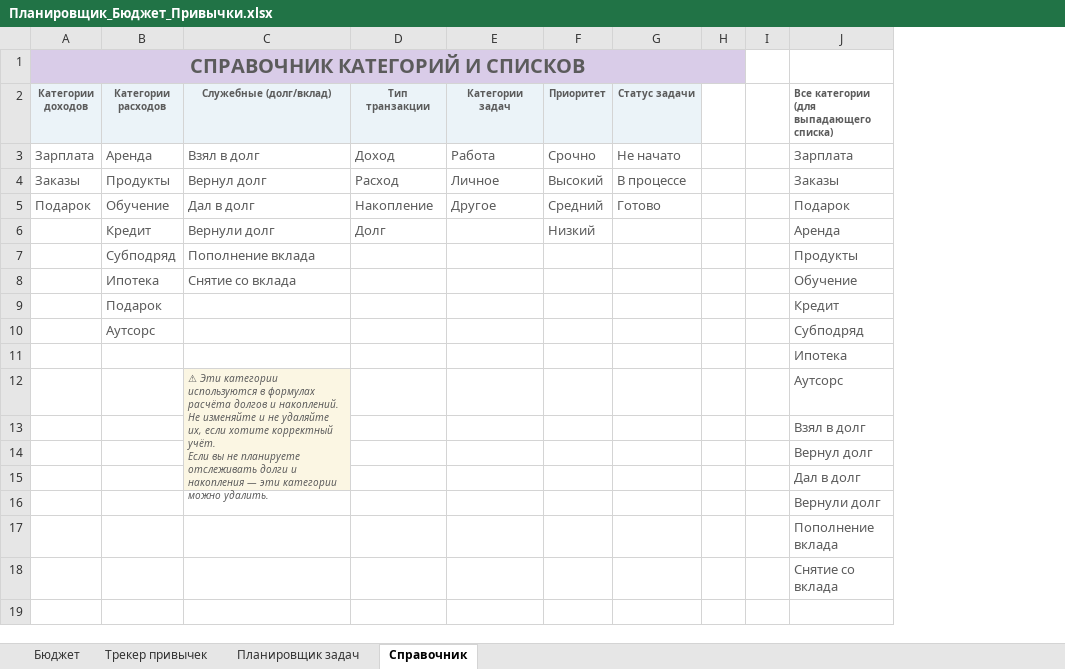
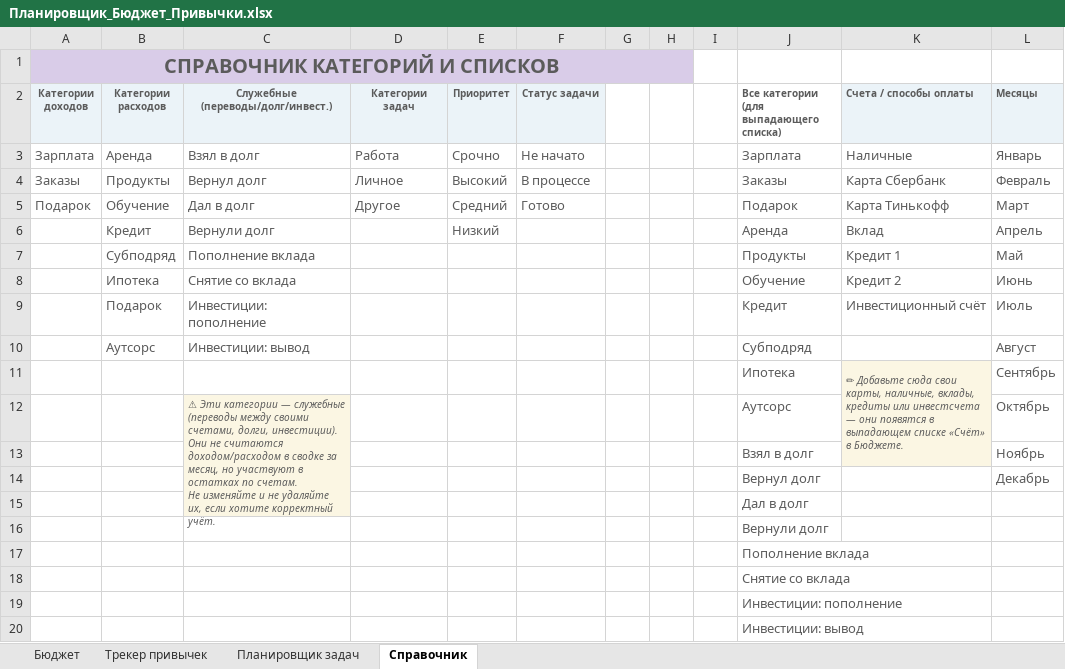
Before and after one commit to zvanna10199-hash/hello-world, an Excel workbook: Планировщик_Бюджет_Привычки.xlsx, sheet Справочник, drawn as a sheet; values as stored, in another font and other column widths than the file's, no borders; removed rows and columns are numbered as before the commit, all else as after; ↵ is a line break in a cell; the diff names each change by its address in the sheet, - before the commit and + after, or states it on an @@ line.

```diff
--- a/Планировщик_Бюджет_Привычки.xlsx (sheet Справочник)
+++ b/Планировщик_Бюджет_Привычки.xlsx (sheet Справочник)
-column D (Тип транзакции), rows 3-6: Доход | Расход | Накопление | Долг
+column G, empty
+column K (Счета / способы оплаты), rows 3-11: Наличные | Карта Сбербанк | Карта Тинькофф | Вклад | Кредит 1 | Кредит 2 | Инвестиционный счёт |  | ✏ Добавьте сюда свои карты, наличные, вклады, кредиты или инвестсчета — они появятся в выпадающем списке «Счёт» в Бюджете.
+column L (Месяцы), rows 3-14: Январь | Февраль | Март | Апрель | Май | Июнь | Июль | Август | Сентябрь | Октябрь | Ноябрь | Декабрь
-C2: Служебные (долг/вклад)
+C2: Служебные (переводы/долг/инвест.)
-C9: (empty)
+C9: Инвестиции: пополнение
-C10: (empty)
+C10: Инвестиции: вывод
-C12: …Эти категории используются в формулах расчёта долгов и накоплений. ↵ Не изменяйте и не удаляйте их, если хотите корректный учёт. ↵ Если вы не планируете отслеживать долги и накопления — эти категории можно удалить.
+C12: …Эти категории — служебные (переводы между своими счетами, долги, инвестиции). ↵ Они не считаются доходом/расходом в сводке за месяц, но участвуют в остатках по счетам. ↵ Не изменяйте и не удаляйте их, если хотите корректный учёт.
+row 19:  |  |  |  |  |  |  |  |  | Инвестиции: пополнение
+row 20:  |  |  |  |  |  |  |  |  | Инвестиции: вывод
```
Also changed, not shown: sheet Бюджет, charts or pictures, 1 other file.
